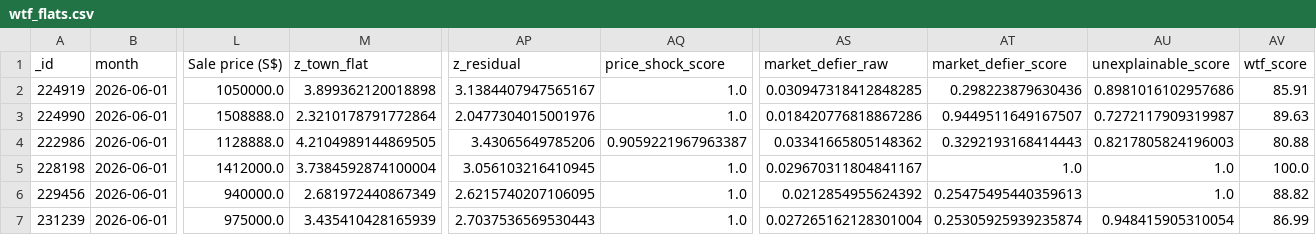
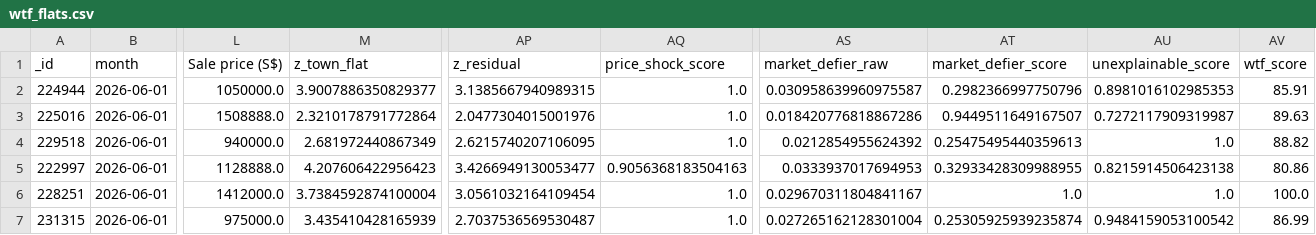
Before and after one commit to wongpeiting/alamak-flats, a CSV file: wtf_flats.csv, drawn as a sheet; only a part is shown, gaps mark what is left out; removed rows and columns are numbered as before the commit, all else as after; rows hold the shown columns only; the diff names each change by its address in the sheet, - before the commit and + after, or states it on an @@ line.

```diff
--- a/wtf_flats.csv
+++ b/wtf_flats.csv
-A2 (_id): 224919
+A2 (_id): 224944
-M2 (z_town_flat): 3.899362120018898
+M2 (z_town_flat): 3.9007886350829377
-AP2 (z_residual): 3.1384407947565167
+AP2 (z_residual): 3.1385667940989315
-AS2 (market_defier_raw): 0.030947318412848285
+AS2 (market_defier_raw): 0.030958639960975587
-AT2 (market_defier_score): 0.298223879630436
+AT2 (market_defier_score): 0.2982366997750796
-AU2 (unexplainable_score): 0.8981016102957686
+AU2 (unexplainable_score): 0.8981016102985353
-A3 (_id): 224990
+A3 (_id): 225016
+row 4: 229518 | 2026-06-01 | 940000.0 | 2.681972440867349 | 2.6215740207106095 | 1.0 | 0.0212854955624392 | 0.25475495440359613 | 1.0 | 88.82
-A5 (_id): 222986
+A5 (_id): 222997
-M5 (z_town_flat): 4.2104989144869505
+M5 (z_town_flat): 4.207606422956423
-AP5 (z_residual): 3.43065649785206
+AP5 (z_residual): 3.4266949130053477
-AQ5 (price_shock_score): 0.9059221967963387
+AQ5 (price_shock_score): 0.9056368183504163
-AS5 (market_defier_raw): 0.03341665805148362
+AS5 (market_defier_raw): 0.0333937017694953
-AT5 (market_defier_score): 0.3292193168414443
+AT5 (market_defier_score): 0.32933428309988955
-AU5 (unexplainable_score): 0.8217805824196003
+AU5 (unexplainable_score): 0.8215914506423138
-AV5 (wtf_score): 80.88
+AV5 (wtf_score): 80.86
-A6 (_id): 228198
+A6 (_id): 228251
-AP6 (z_residual): 3.056103216410945
+AP6 (z_residual): 3.0561032164109454
-row 6: 229456 | 2026-06-01 | 940000.0 | 2.681972440867349 | 2.6215740207106095 | 1.0 | 0.0212854955624392 | 0.25475495440359613 | 1.0 | 88.82
-A7 (_id): 231239
+A7 (_id): 231315
-AP7 (z_residual): 2.7037536569530443
+AP7 (z_residual): 2.7037536569530487
-AU7 (unexplainable_score): 0.948415905310054
+AU7 (unexplainable_score): 0.9484159053100542
```
Also changed, not shown: 1 other file.
